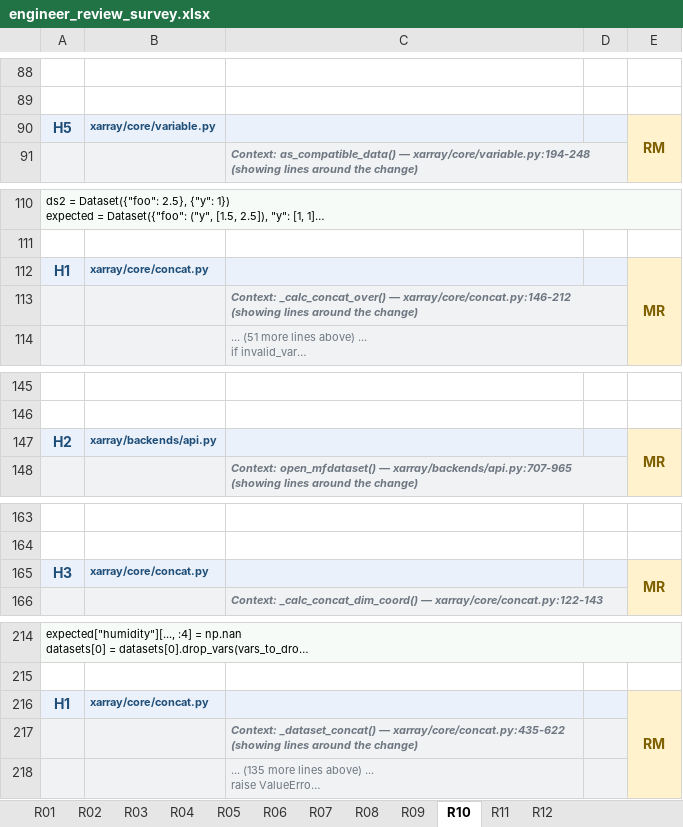
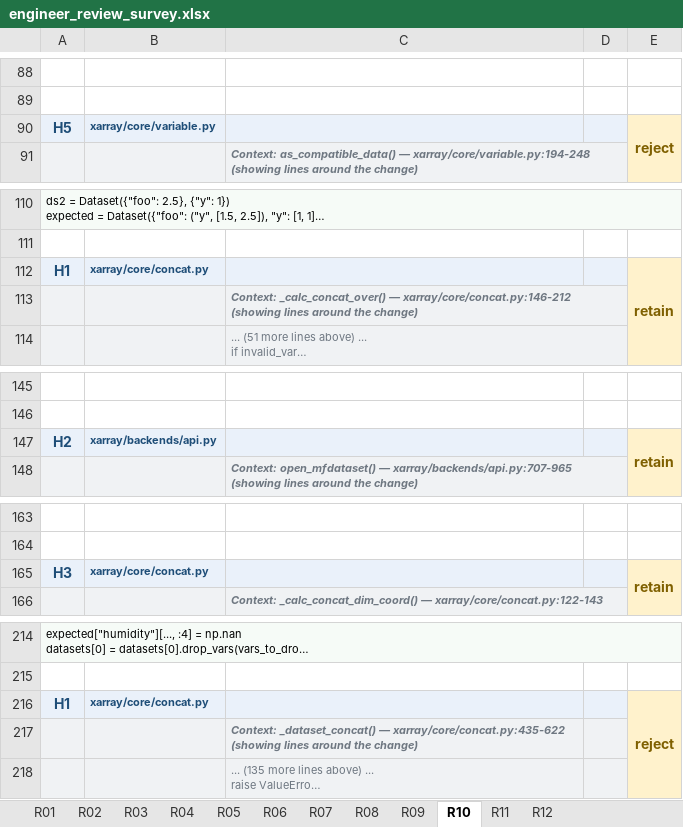
Before and after one commit to YundongShen/MSR_EEL_SUBMIT, an Excel workbook: Data/Evaluation/Discussion/engineer_review_survey.xlsx, sheet R10, drawn as a sheet; only a part is shown, gaps mark what is left out; long unchanged cells end in …; values as stored, in another font and other column widths than the file's, no borders; the diff covers the shown part only; the diff names each change by its address in the sheet, - before the commit and + after, or states it on an @@ line.

```diff
--- a/Data/Evaluation/Discussion/engineer_review_survey.xlsx (sheet R10)
+++ b/Data/Evaluation/Discussion/engineer_review_survey.xlsx (sheet R10)
-E90: RM
+E90: reject
-E112: MR
+E112: retain
-E147: MR
+E147: retain
-E165: MR
+E165: retain
-E216: RM
+E216: reject
```
Also changed, not shown: 42 edited cells elsewhere in this sheet, sheet R08, sheet R03, sheet R01, sheet R07, sheet R05, sheet R06, 5 more sheets, 4 other files.
